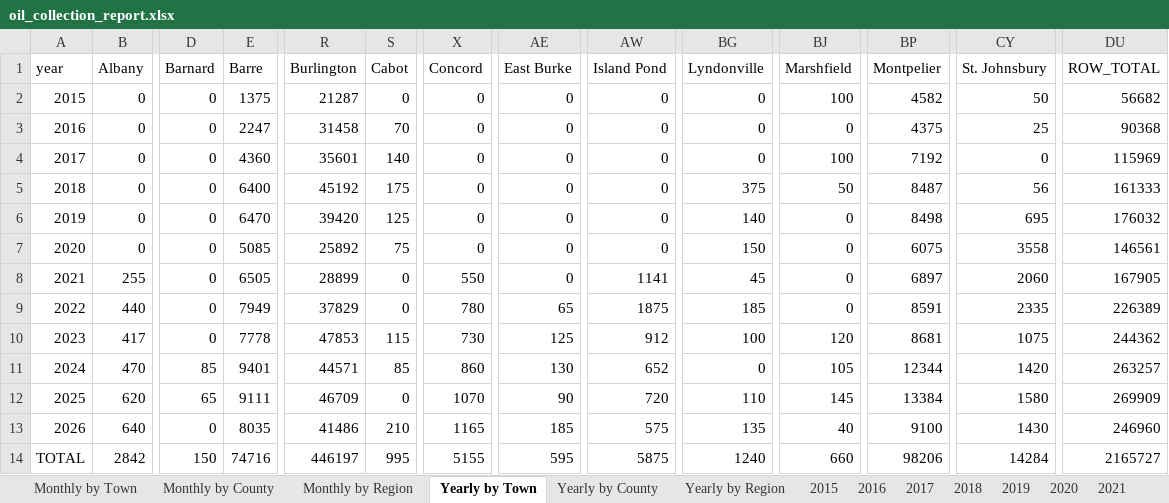
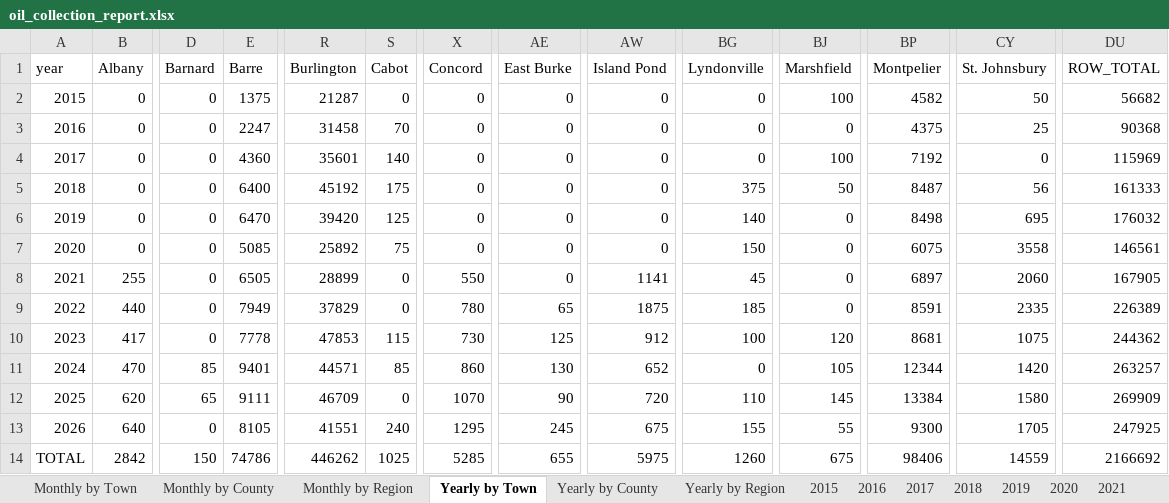
Before and after one commit to burnssargent-eng/blackbear_dashboard, an Excel workbook: oil_collection_report.xlsx, sheet Yearly by Town, drawn as a sheet; only a part is shown, gaps mark what is left out; values as stored, in another font and other column widths than the file's, no borders; the diff names each change by its address in the sheet, - before the commit and + after, or states it on an @@ line.

```diff
--- a/oil_collection_report.xlsx (sheet Yearly by Town)
+++ b/oil_collection_report.xlsx (sheet Yearly by Town)
-E13 (Barre): 8035
+E13 (Barre): 8105
-R13 (Burlington): 41486
+R13 (Burlington): 41551
-S13 (Cabot): 210
+S13 (Cabot): 240
-X13 (Concord): 1165
+X13 (Concord): 1295
-AE13 (East Burke): 185
+AE13 (East Burke): 245
-AW13 (Island Pond): 575
+AW13 (Island Pond): 675
-BG13 (Lyndonville): 135
+BG13 (Lyndonville): 155
-BJ13 (Marshfield): 40
+BJ13 (Marshfield): 55
-BP13 (Montpelier): 9100
+BP13 (Montpelier): 9300
-CY13 (St. Johnsbury): 1430
+CY13 (St. Johnsbury): 1705
-DU13 (ROW_TOTAL): 246960
+DU13 (ROW_TOTAL): 247925
-E14 (Barre): 74716
+E14 (Barre): 74786
-R14 (Burlington): 446197
+R14 (Burlington): 446262
-S14 (Cabot): 995
+S14 (Cabot): 1025
-X14 (Concord): 5155
+X14 (Concord): 5285
-AE14 (East Burke): 595
+AE14 (East Burke): 655
-AW14 (Island Pond): 5875
+AW14 (Island Pond): 5975
-BG14 (Lyndonville): 1240
+BG14 (Lyndonville): 1260
-BJ14 (Marshfield): 660
+BJ14 (Marshfield): 675
-BP14 (Montpelier): 98206
+BP14 (Montpelier): 98406
-CY14 (St. Johnsbury): 14284
+CY14 (St. Johnsbury): 14559
-DU14 (ROW_TOTAL): 2165727
+DU14 (ROW_TOTAL): 2166692
```
Also changed, not shown: sheet Monthly by Town, sheet 2026, sheet Yearly by Region, sheet Monthly by Region, sheet Yearly by County, sheet Monthly by County, 16 more sheets, other sheet tabs, 11 other files.
